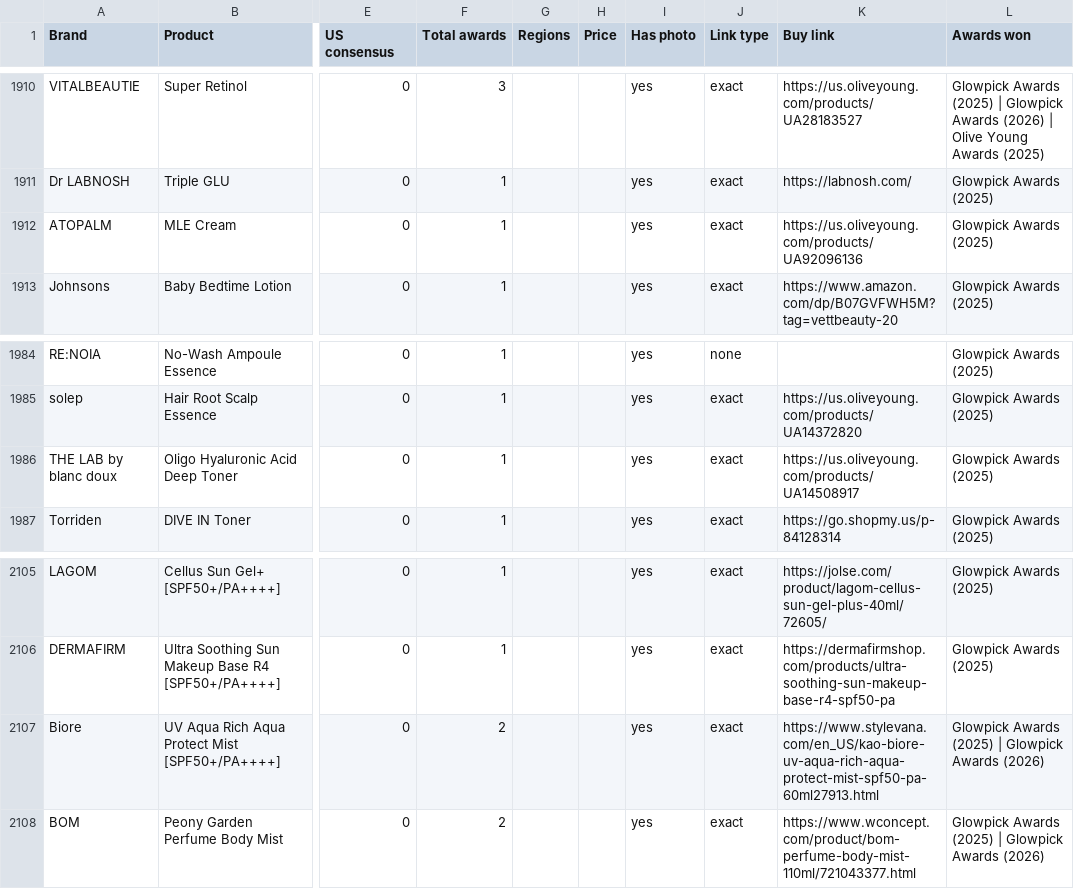
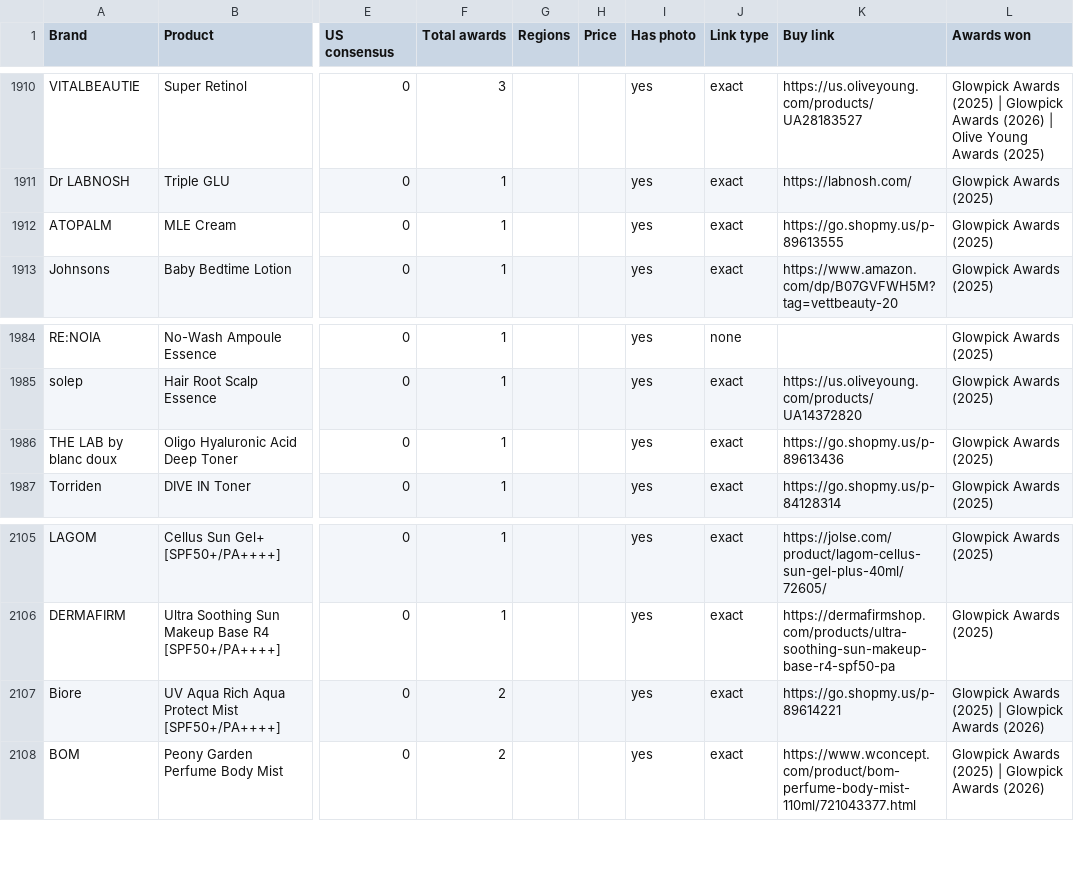
Before and after one commit to vettbty/vettbeauty-scaffold, a CSV file: products.csv, drawn as a sheet; only a part is shown, gaps mark what is left out; the diff covers the shown part only; the diff names each change by its address in the sheet, - before the commit and + after, or states it on an @@ line.

```diff
--- a/products.csv
+++ b/products.csv
-K1912 (Buy link): https://us.oliveyoung.com/products/UA92096136
+K1912 (Buy link): https://go.shopmy.us/p-89613555
-K1986 (Buy link): https://us.oliveyoung.com/products/UA14508917
+K1986 (Buy link): https://go.shopmy.us/p-89613436
-K2107 (Buy link): https://www.stylevana.com/en_US/kao-biore-uv-aqua-rich-aqua-protect-mist-spf50-pa-60ml27913.html
+K2107 (Buy link): https://go.shopmy.us/p-89614221
```
Also changed, not shown: 5 edited cells elsewhere in this file, 1 other file.
